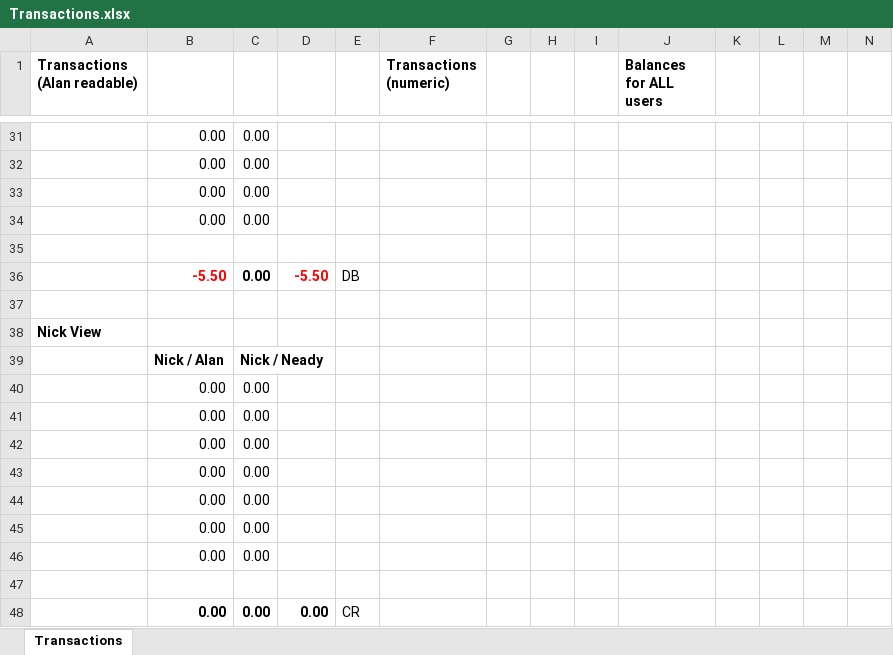
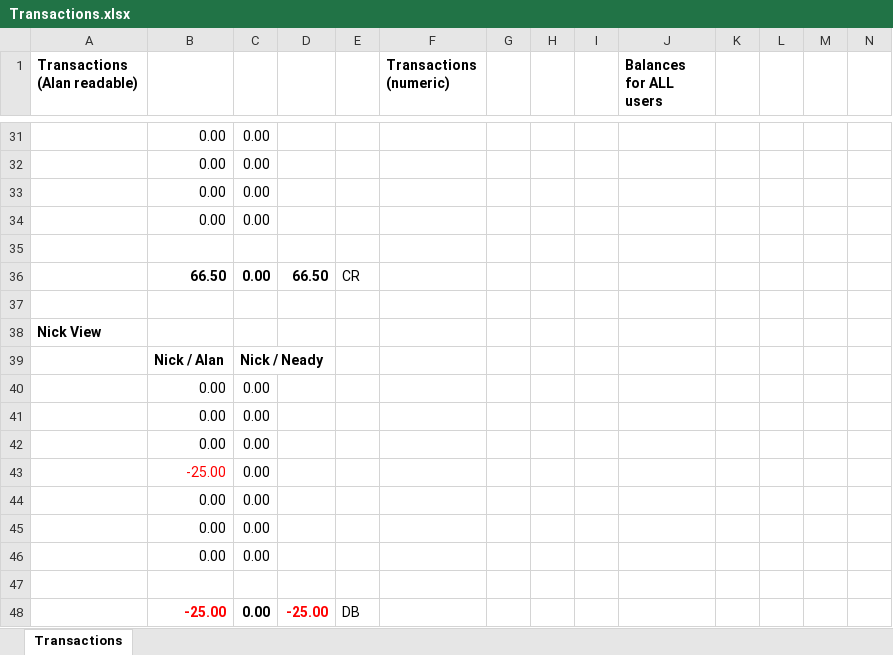
Before and after one commit to bigal2112/af2emailAuth, an Excel workbook: Transactions.xlsx, sheet Transactions, drawn as a sheet; only a part is shown, gaps mark what is left out; values as stored, in another font and other column widths than the file's, no borders; removed rows and columns are numbered as before the commit, all else as after; rows hold the shown columns only; the diff covers the shown part only; the diff names each change by its address in the sheet, - before the commit and + after, or states it on an @@ line.

```diff
--- a/Transactions.xlsx (sheet Transactions)
+++ b/Transactions.xlsx (sheet Transactions)
-row 36:  | -5.50 | 0.00 | -5.50 | DB
+row 36:  | 66.50 | 0.00 | 66.50 | CR
-B43: 0.00
+B43: -25.00
-B43 text colour: black
+B43 text colour: #FF0000
-row 48:  | 0.00 | 0.00 | 0.00 | CR
+row 48:  | -25.00 | 0.00 | -25.00 | DB
```
Also changed, not shown: 4 added rows, 4 removed rows, 28 edited cells and cell formats elsewhere in this sheet, 1 other file.
